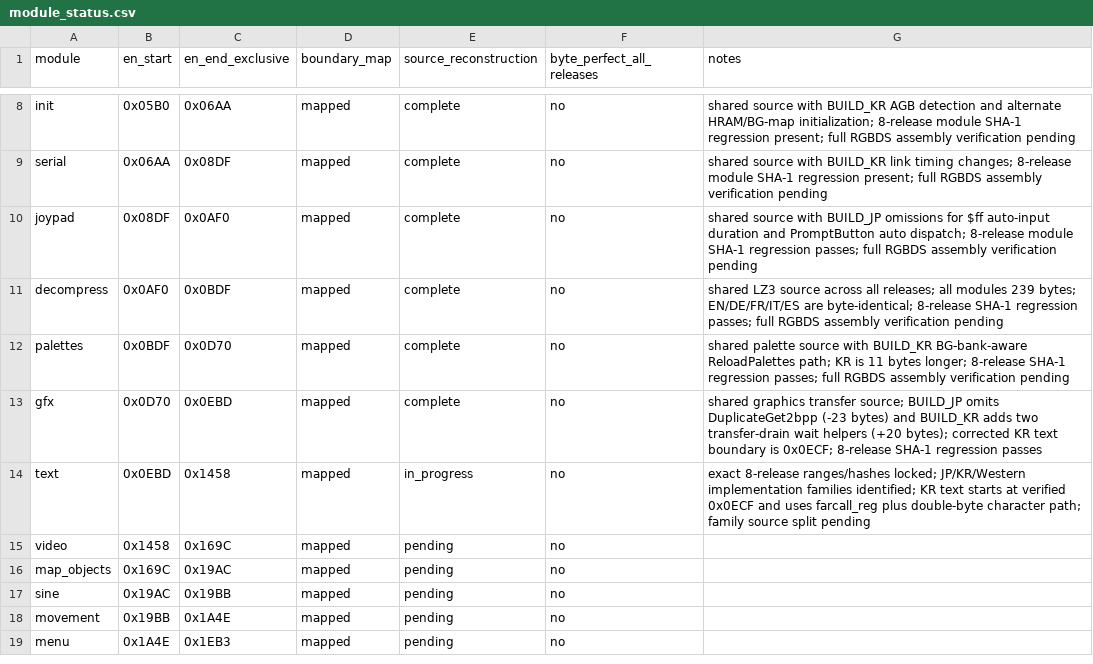
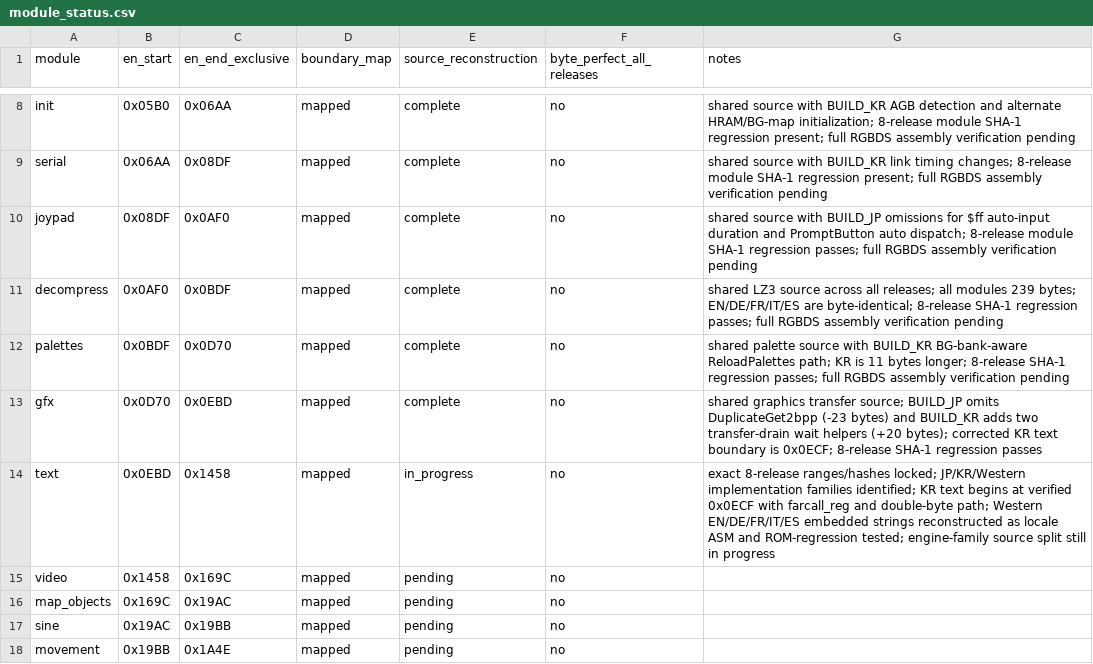
Before and after one commit to SakuraiTsubaki/PocketMonsters-Kin-Disassembly, a CSV file: analysis/bank00/module_status.csv, drawn as a sheet; only a part is shown, gaps mark what is left out; the shorter side is filled out with more unchanged rows.

Commit message:
Record western Bank 00 text locale reconstruction

```diff
--- a/analysis/bank00/module_status.csv
+++ b/analysis/bank00/module_status.csv
@@ -13,3 +13,3 @@ palettes,0x0BDF,0x0D70,mapped,complete,no,shared palette source with BUILD_KR BG
 gfx,0x0D70,0x0EBD,mapped,complete,no,shared graphics transfer source; BUILD_JP omits DuplicateGet2bpp (-23 bytes) and BUILD_KR adds two transfer-drain wait helpers (+20 bytes); corrected KR text boundary is 0x0ECF; 8-release SHA-1 regression passes
-text,0x0EBD,0x1458,mapped,in_progress,no,exact 8-release ranges/hashes locked; JP/KR/Western implementation families identified; KR text starts at verified 0x0ECF and uses farcall_reg plus double-byte character path; family source split pending
+text,0x0EBD,0x1458,mapped,in_progress,no,exact 8-release ranges/hashes locked; JP/KR/Western implementation families identified; KR text begins at verified 0x0ECF with farcall_reg and double-byte path; Western EN/DE/FR/IT/ES embedded strings reconstructed as locale ASM and ROM-regression tested; engine-family source split still in progress
 video,0x1458,0x169C,mapped,pending,no,
```
